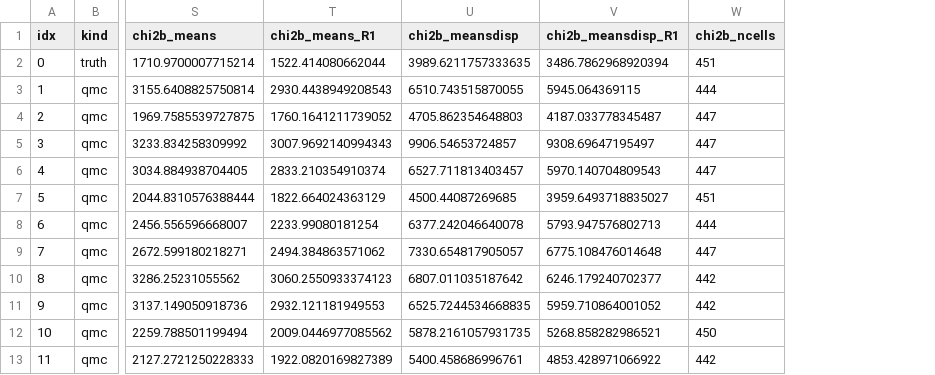
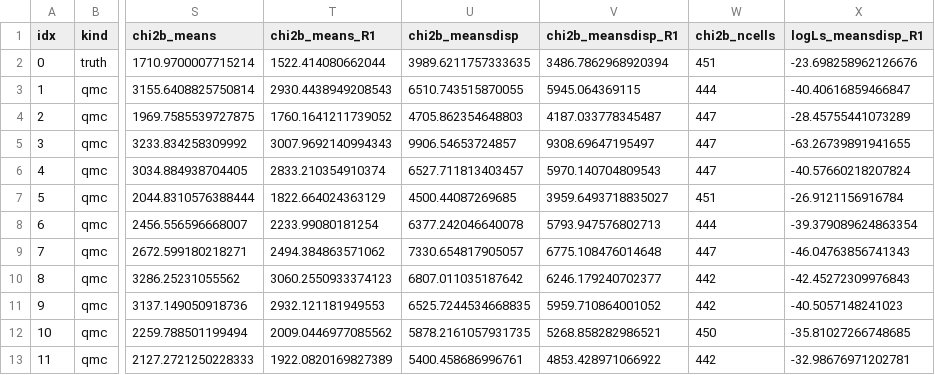
Before and after one commit to Hanyuan0908/Mira_dynamical_modelling_dr4, a CSV file: results/test1_nbody/qmc_evals.csv, drawn as a sheet; only a part is shown, gaps mark what is left out; the diff names each change by its address in the sheet, - before the commit and + after, or states it on an @@ line.

```diff
--- a/results/test1_nbody/qmc_evals.csv
+++ b/results/test1_nbody/qmc_evals.csv
+column X (logLs_meansdisp_R1), rows 2-13: -23.698258962126676 | -40.40616859466847 | -28.45755441073289 | -63.26739891941655 | -40.57660218207824 | -26.9121156916784 | -39.379089624863354 | -46.04763856741343 | -42.45272309976843 | -40.5057148241023 | -35.81027266748685 | -32.98676971202781
```
Also changed, not shown: 12 other files.
